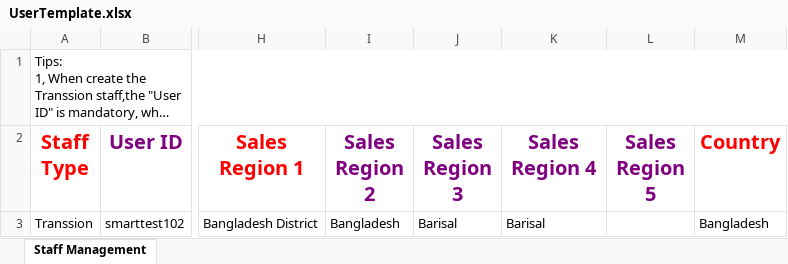
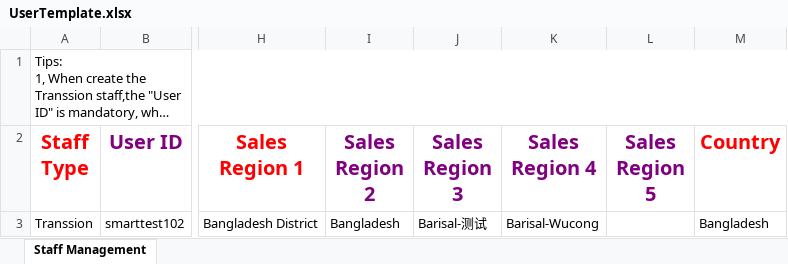
Before and after one commit to xmzhou2023/test1, an Excel workbook: project/DCR/data/UserTemplate.xlsx, sheet Staff Management, drawn as a sheet; only a part is shown, gaps mark what is left out; long unchanged cells end in …; values as stored, in another font and other column widths than the file's, no borders; the diff names each change by its address in the sheet, - before the commit and + after, or states it on an @@ line.

Commit message:
修改与优化User Management菜单下的用例

```diff
--- a/project/DCR/data/UserTemplate.xlsx (sheet Staff Management)
+++ b/project/DCR/data/UserTemplate.xlsx (sheet Staff Management)
-J3 (Sales Region 3): Barisal
+J3 (Sales Region 3): Barisal-测试
-K3 (Sales Region 4): Barisal
+K3 (Sales Region 4): Barisal-Wucong
```
Also changed, not shown: 4 other files.
